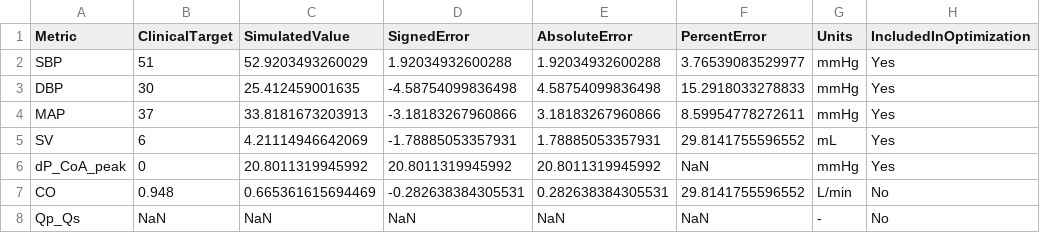
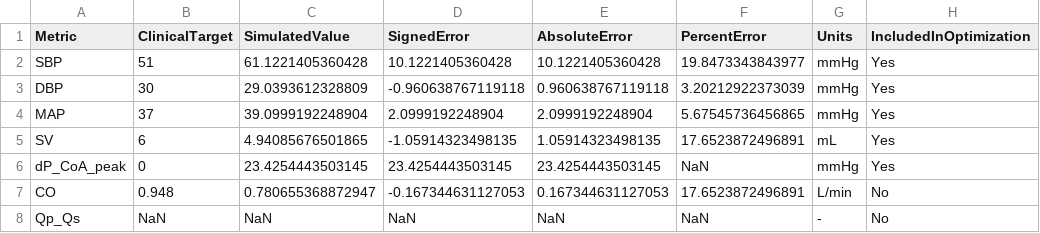
Before and after one commit to beanjeans/LPM-PDA, a CSV file: pda_lpm/results/tables/final_validation_metrics_patient_1.csv, drawn as a sheet; only a part is shown; the diff names each change by its address in the sheet, - before the commit and + after, or states it on an @@ line.

```diff
--- a/pda_lpm/results/tables/final_validation_metrics_patient_1.csv
+++ b/pda_lpm/results/tables/final_validation_metrics_patient_1.csv
-C2 (SimulatedValue): 52.9203493260029
+C2 (SimulatedValue): 61.1221405360428
-D2 (SignedError): 1.92034932600288
+D2 (SignedError): 10.1221405360428
-E2 (AbsoluteError): 1.92034932600288
+E2 (AbsoluteError): 10.1221405360428
-F2 (PercentError): 3.76539083529977
+F2 (PercentError): 19.8473343843977
-C3 (SimulatedValue): 25.412459001635
+C3 (SimulatedValue): 29.0393612328809
-D3 (SignedError): -4.58754099836498
+D3 (SignedError): -0.960638767119118
-E3 (AbsoluteError): 4.58754099836498
+E3 (AbsoluteError): 0.960638767119118
-F3 (PercentError): 15.2918033278833
+F3 (PercentError): 3.20212922373039
-C4 (SimulatedValue): 33.8181673203913
+C4 (SimulatedValue): 39.0999192248904
-D4 (SignedError): -3.18183267960866
+D4 (SignedError): 2.0999192248904
-E4 (AbsoluteError): 3.18183267960866
+E4 (AbsoluteError): 2.0999192248904
-F4 (PercentError): 8.59954778272611
+F4 (PercentError): 5.67545736456865
-C5 (SimulatedValue): 4.21114946642069
+C5 (SimulatedValue): 4.94085676501865
-D5 (SignedError): -1.78885053357931
+D5 (SignedError): -1.05914323498135
-E5 (AbsoluteError): 1.78885053357931
+E5 (AbsoluteError): 1.05914323498135
-F5 (PercentError): 29.8141755596552
+F5 (PercentError): 17.6523872496891
-C6 (SimulatedValue): 20.8011319945992
+C6 (SimulatedValue): 23.4254443503145
-D6 (SignedError): 20.8011319945992
+D6 (SignedError): 23.4254443503145
-E6 (AbsoluteError): 20.8011319945992
+E6 (AbsoluteError): 23.4254443503145
-C7 (SimulatedValue): 0.665361615694469
+C7 (SimulatedValue): 0.780655368872947
-D7 (SignedError): -0.282638384305531
+D7 (SignedError): -0.167344631127053
-E7 (AbsoluteError): 0.282638384305531
+E7 (AbsoluteError): 0.167344631127053
-F7 (PercentError): 29.8141755596552
+F7 (PercentError): 17.6523872496891
```
Also changed, not shown: pda_lpm/results/gsa/sobol_indices.csv, pda_lpm/results/gsa/sobol_ranking.csv, 13 other files.
